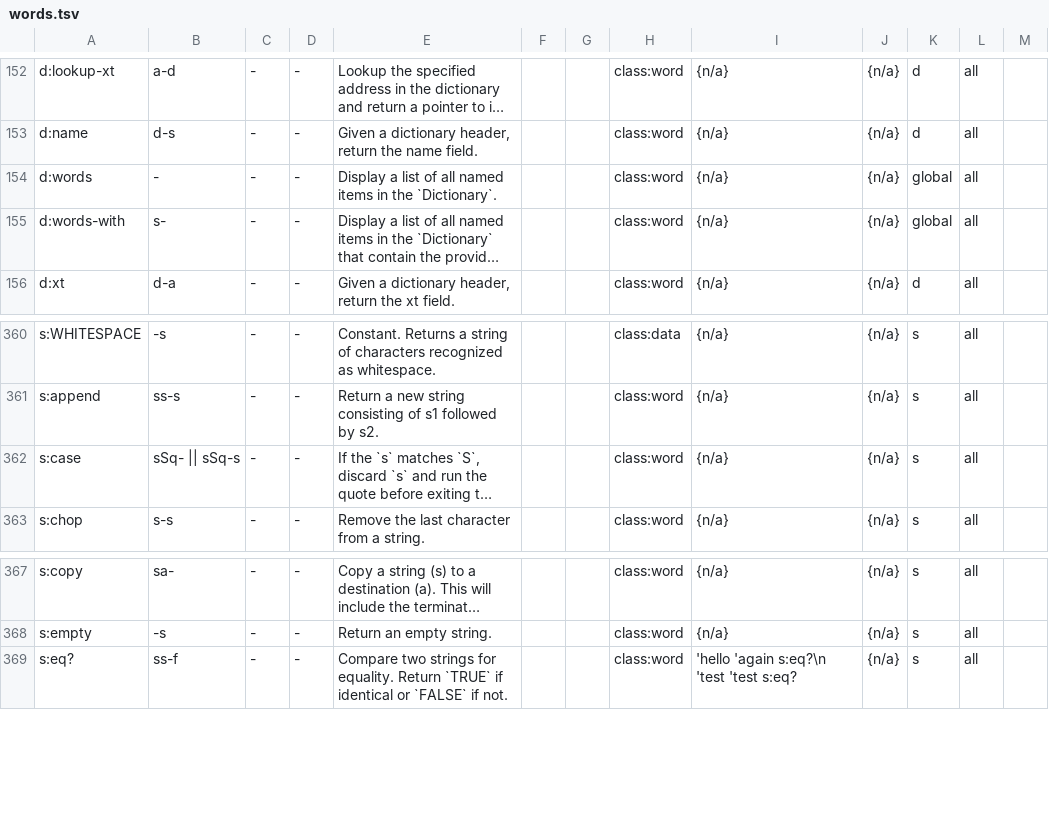
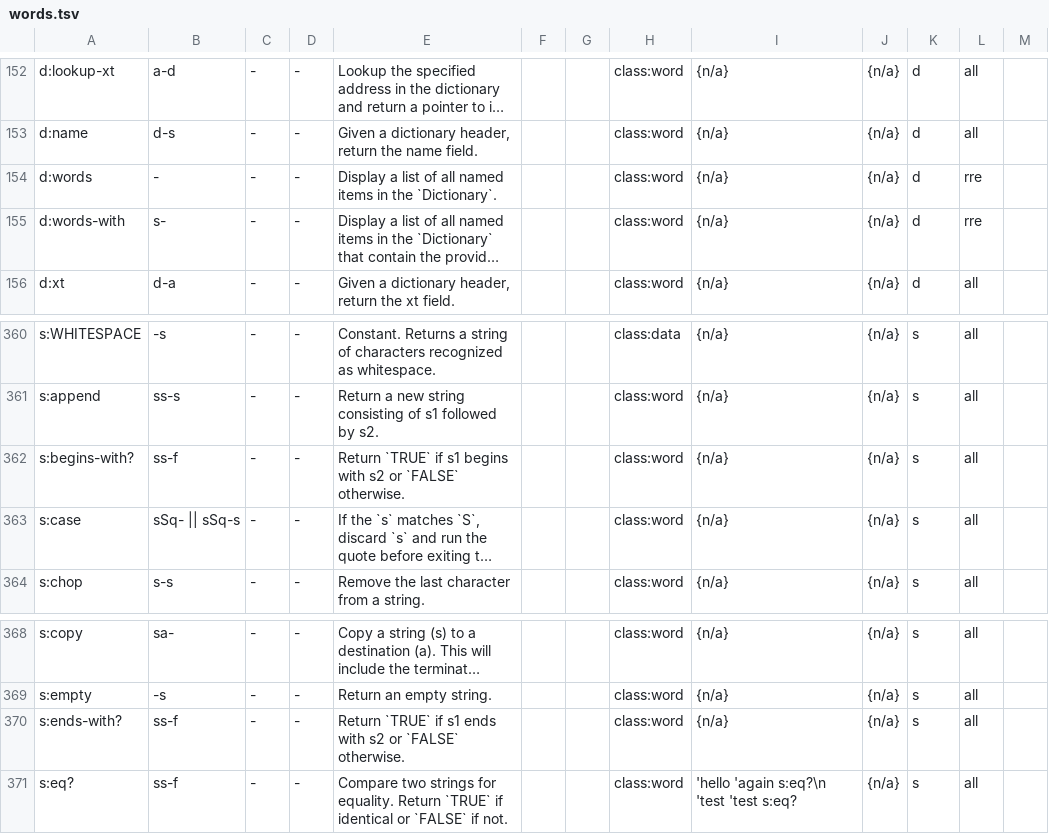
Before and after one commit to bb010g/retro, a TSV file: words.tsv, drawn as a sheet; only a part is shown, gaps mark what is left out; long unchanged cells end in …; the diff names each change by its address in the sheet, - before the commit and + after, or states it on an @@ line.

Commit message:
add s:begins-with? s:ends-with?, remove d:words d:words-with from stdlib
FossilOrigin-Name: f23623601daf5e89dfd686eccf47baf317d386faee9ae679d349f2c78f73a2fb

```diff
--- a/words.tsv
+++ b/words.tsv
-K154:K155: global
+K154:K155: d
-L154:L155: all
+L154:L155: rre
+row 362: s:begins-with? | ss-f | - | - | Return `TRUE` if s1 begins with s2 or `FALSE` otherwise. |  |  | class:word | {n/a} | {n/a} | s | all
+row 370: s:ends-with? | ss-f | - | - | Return `TRUE` if s1 ends with s2 or `FALSE` otherwise. |  |  | class:word | {n/a} | {n/a} | s | all
```
Also changed, not shown: 5 other files.
